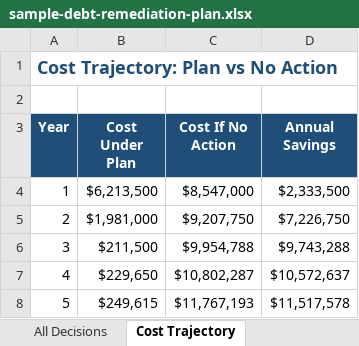
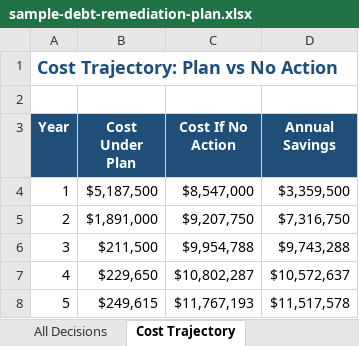
Before and after one commit to forbes-km/cto-toolkit, an Excel workbook: tools/technical-debt-economics/sample-debt-remediation-plan.xlsx, sheet Cost Trajectory, drawn as a sheet; values as stored, in another font and other column widths than the file's, no borders; the diff names each change by its address in the sheet, - before the commit and + after, or states it on an @@ line.

```diff
--- a/tools/technical-debt-economics/sample-debt-remediation-plan.xlsx (sheet Cost Trajectory)
+++ b/tools/technical-debt-economics/sample-debt-remediation-plan.xlsx (sheet Cost Trajectory)
-B4 (Cost Under Plan): $6,213,500
+B4 (Cost Under Plan): $5,187,500
-D4 (Annual Savings): $2,333,500
+D4 (Annual Savings): $3,359,500
-B5 (Cost Under Plan): $1,981,000
+B5 (Cost Under Plan): $1,891,000
-D5 (Annual Savings): $7,226,750
+D5 (Annual Savings): $7,316,750
```
Also changed, not shown: sheet All Decisions, sheet Summary, 2 other files.
